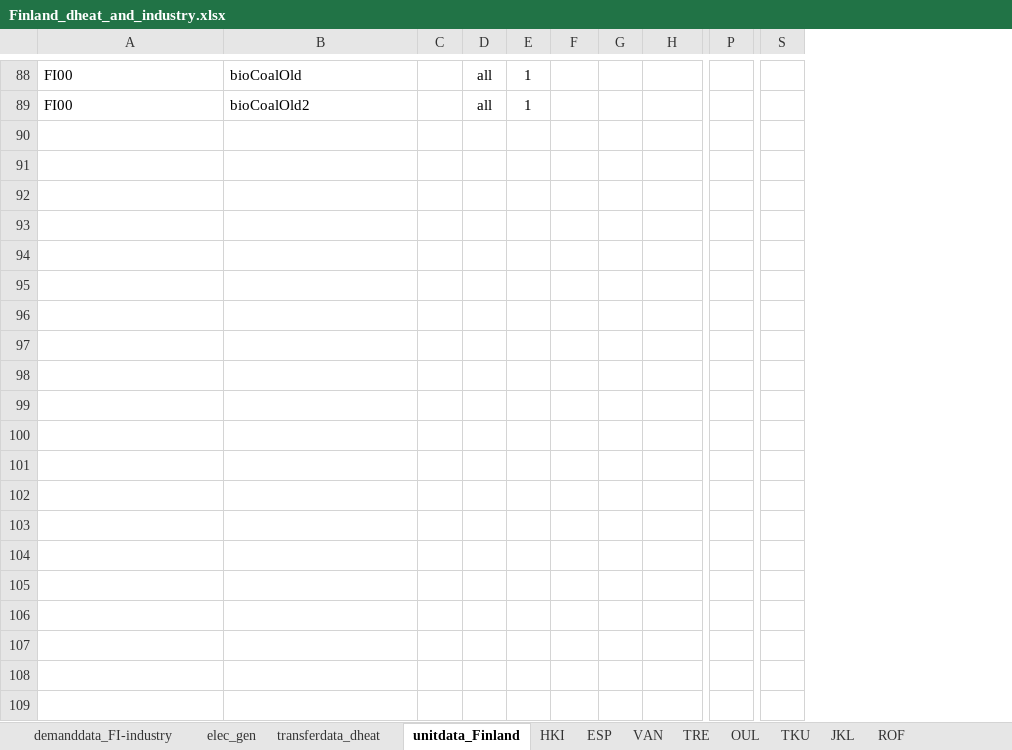
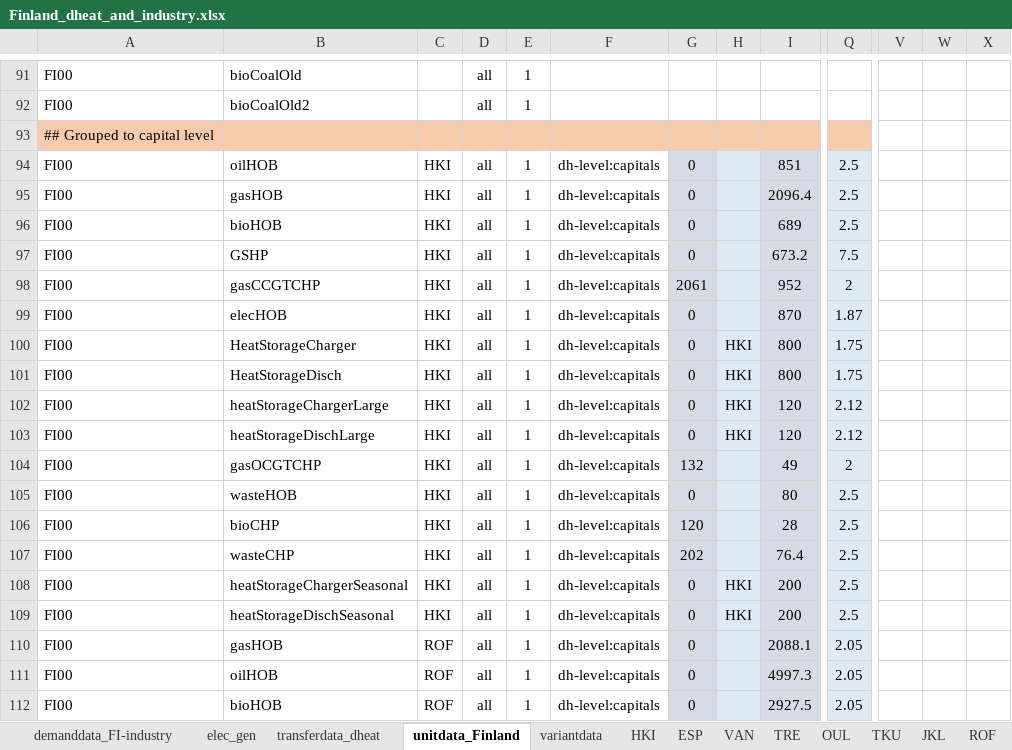
Before and after one commit to vttresearch/north_european_model, an Excel workbook: src_files/data_files/Finland_dheat_and_industry.xlsx, sheet unitdata_Finland, drawn as a sheet; only a part is shown, gaps mark what is left out; values as stored, in another font and other column widths than the file's, no borders; removed rows and columns are numbered as before the commit, all else as after; rows hold the shown columns only; the diff covers the shown part only; the diff names each change by its address in the sheet, - before the commit and + after, or states it on an @@ line.

```diff
--- a/src_files/data_files/Finland_dheat_and_industry.xlsx (sheet unitdata_Finland)
+++ b/src_files/data_files/Finland_dheat_and_industry.xlsx (sheet unitdata_Finland)
+sheet tab: variantdata
+column F, empty
-column S, empty
+column V, empty
+column W, empty
+column X, empty
+row 93: ## Grouped to capital level
+row 94: FI00 | oilHOB | HKI | all | 1 | dh-level:capitals | 0 |  | 851 | 2.5
+row 95: FI00 | gasHOB | HKI | all | 1 | dh-level:capitals | 0 |  | 2096.4 | 2.5
+row 96: FI00 | bioHOB | HKI | all | 1 | dh-level:capitals | 0 |  | 689 | 2.5
+row 97: FI00 | GSHP | HKI | all | 1 | dh-level:capitals | 0 |  | 673.2 | 7.5
+row 98: FI00 | gasCCGTCHP | HKI | all | 1 | dh-level:capitals | 2061 |  | 952 | 2
+row 99: FI00 | elecHOB | HKI | all | 1 | dh-level:capitals | 0 |  | 870 | 1.87
+row 100: FI00 | HeatStorageCharger | HKI | all | 1 | dh-level:capitals | 0 | HKI | 800 | 1.75
+row 101: FI00 | HeatStorageDisch | HKI | all | 1 | dh-level:capitals | 0 | HKI | 800 | 1.75
+row 102: FI00 | heatStorageChargerLarge | HKI | all | 1 | dh-level:capitals | 0 | HKI | 120 | 2.12
+row 103: FI00 | heatStorageDischLarge | HKI | all | 1 | dh-level:capitals | 0 | HKI | 120 | 2.12
+row 104: FI00 | gasOCGTCHP | HKI | all | 1 | dh-level:capitals | 132 |  | 49 | 2
+row 105: FI00 | wasteHOB | HKI | all | 1 | dh-level:capitals | 0 |  | 80 | 2.5
+row 106: FI00 | bioCHP | HKI | all | 1 | dh-level:capitals | 120 |  | 28 | 2.5
+row 107: FI00 | wasteCHP | HKI | all | 1 | dh-level:capitals | 202 |  | 76.4 | 2.5
+row 108: FI00 | heatStorageChargerSeasonal | HKI | all | 1 | dh-level:capitals | 0 | HKI | 200 | 2.5
+row 109: FI00 | heatStorageDischSeasonal | HKI | all | 1 | dh-level:capitals | 0 | HKI | 200 | 2.5
+row 110: FI00 | gasHOB | ROF | all | 1 | dh-level:capitals | 0 |  | 2088.1 | 2.05
+row 111: FI00 | oilHOB | ROF | all | 1 | dh-level:capitals | 0 |  | 4997.3 | 2.05
+row 112: FI00 | bioHOB | ROF | all | 1 | dh-level:capitals | 0 |  | 2927.5 | 2.05
```
Also changed, not shown: 37 added rows and 16 edited cells elsewhere in this sheet, sheet transferdata_dheat, formulas that keep their value, src_files/data_files/demanddata_DH_own_projection.xlsx, 1 other file.
